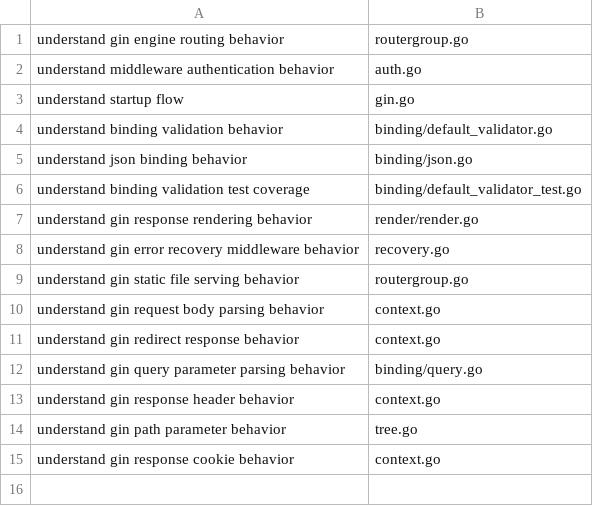
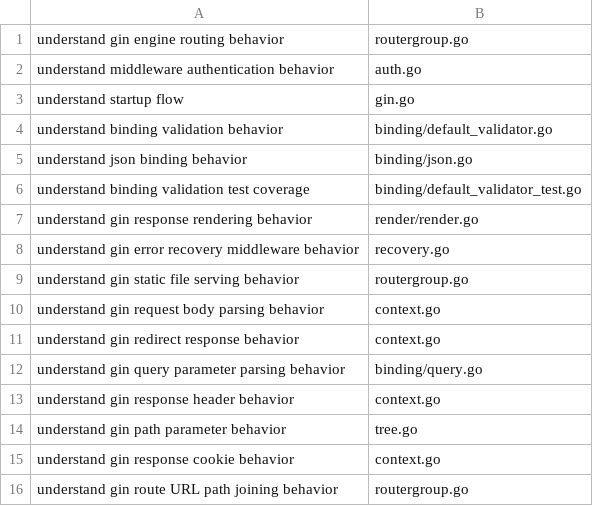
Before and after one commit to sleticalboy/CodeInsight-mcp, a TSV file: docs/task-routing-expectations/gin.tsv, drawn as a sheet.

```diff
--- a/docs/task-routing-expectations/gin.tsv
+++ b/docs/task-routing-expectations/gin.tsv
@@ -15 +15,2 @@ understand gin path parameter behavior	tree.go
 understand gin response cookie behavior	context.go
+understand gin route URL path joining behavior	routergroup.go
```
Also changed, not shown: docs/task-routing-expectations/flask.tsv, 4 other files.
